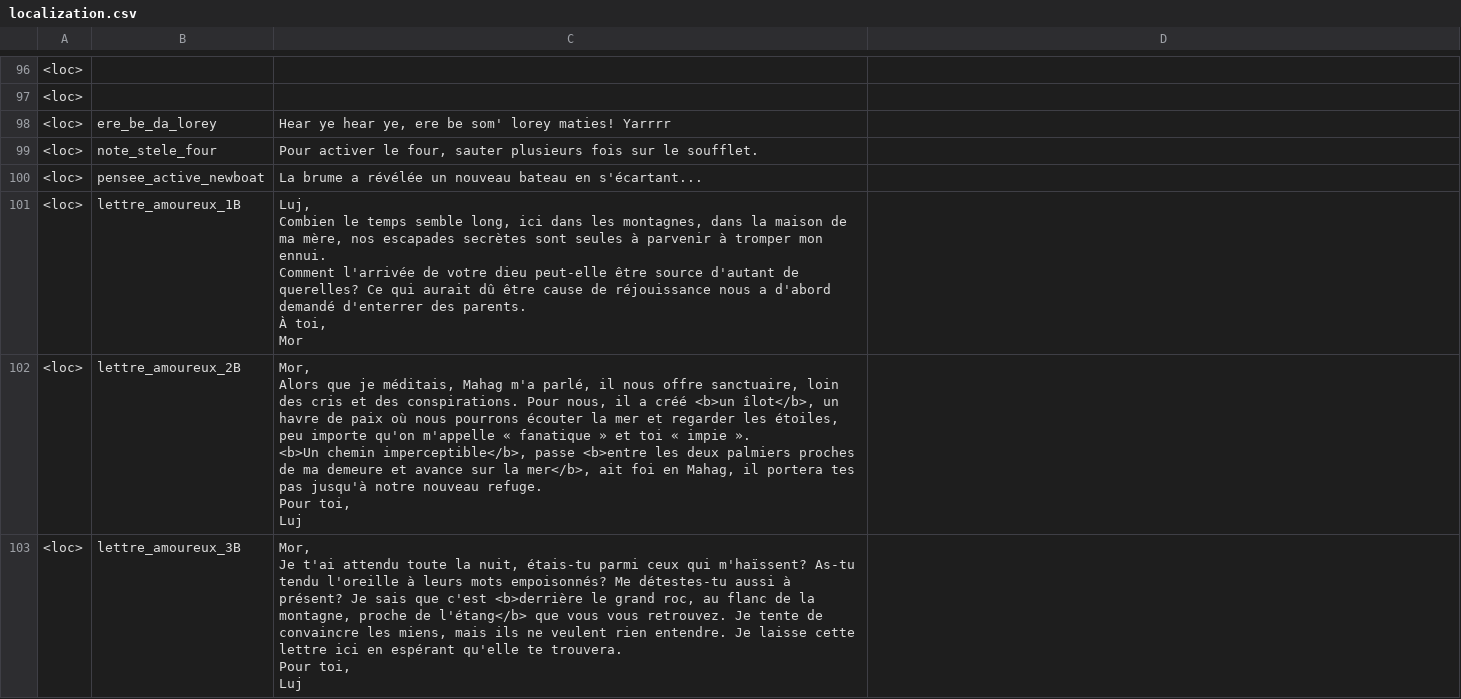
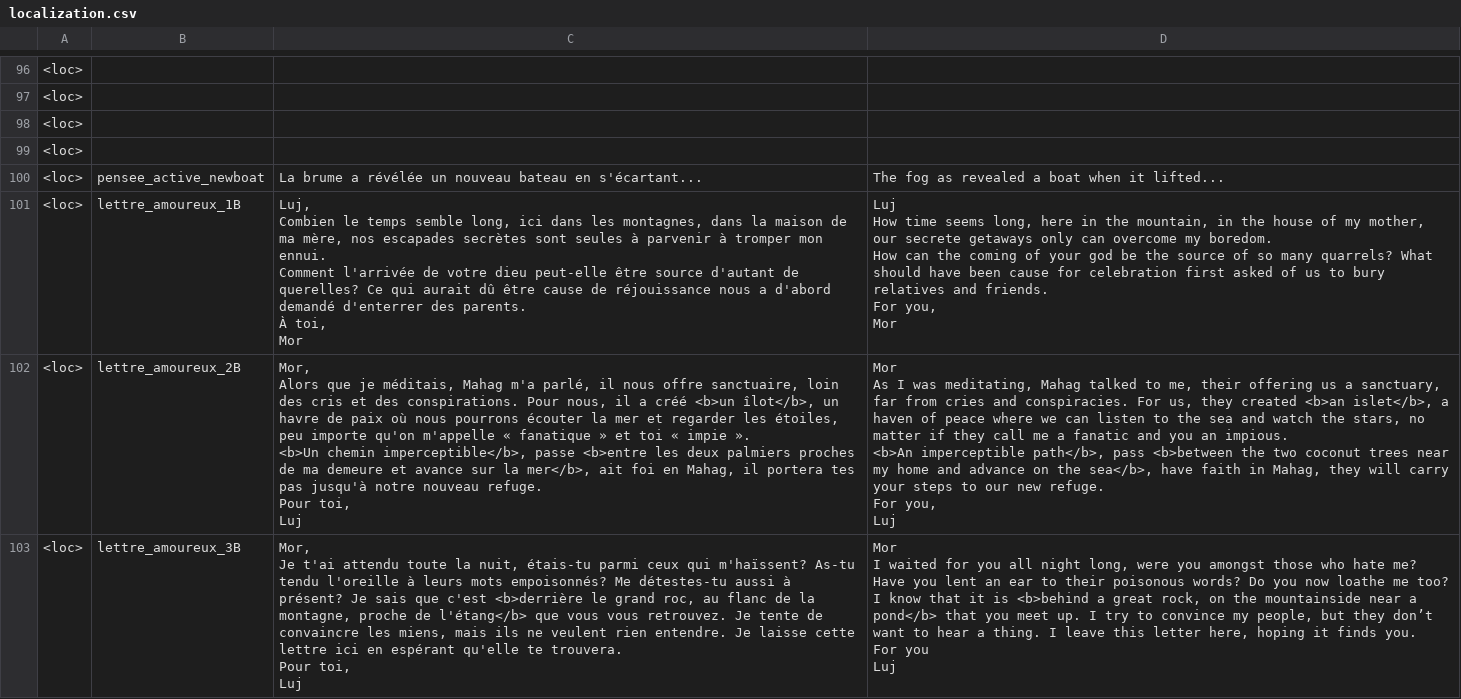
Before and after one commit to Theomn/Archipel, a CSV file: Assets/StreamingAssets/localization.csv, drawn as a sheet; only a part is shown, gaps mark what is left out; removed rows and columns are numbered as before the commit, all else as after; ↵ is a line break in a cell; the diff covers the shown part only; the diff names each change by its address in the sheet, - before the commit and + after, or states it on an @@ line.

Commit message:
trad loc finis

```diff
--- a/Assets/StreamingAssets/localization.csv
+++ b/Assets/StreamingAssets/localization.csv
-row 98: <loc> | ere_be_da_lorey | Hear ye hear ye, ere be som' lorey maties! Yarrrr
-row 99: <loc> | note_stele_four | Pour activer le four, sauter plusieurs fois sur le soufflet.
+row 98: <loc>
+row 99: <loc>
-D100: (empty)
+D100: The fog as revealed a boat when it lifted...
-D101: (empty)
+D101: Luj ↵ How time seems long, here in the mountain, in the house of my mother, our secrete getaways only can overcome my boredom. ↵ How can the coming of your god be the source of so many quarrels? What should have been cause for celebration first asked of us to bury relatives and friends. ↵ For you, ↵ Mor
-D102: (empty)
+D102: Mor ↵ As I was meditating, Mahag talked to me, their offering us a sanctuary, far from cries and conspiracies. For us, they created <b>an islet</b>, a haven of peace where we can listen to the sea and watch the stars, no matter if they call me a fanatic and you an impious. ↵ <b>An imperceptible path</b>, pass <b>between the two coconut trees near my home and advance on the sea</b>, have faith in Mahag, they will carry your steps to our new refuge. ↵ For you, ↵ Luj
-D103: (empty)
+D103: Mor ↵ I waited for you all night long, were you amongst those who hate me? Have you lent an ear to their poisonous words? Do you now loathe me too? I know that it is <b>behind a great rock, on the mountainside near a pond</b> that you meet up. I try to convince my people, but they don’t want to hear a thing. I leave this letter here, hoping it finds you. ↵ For you ↵ Luj
```
Also changed, not shown: 1 added row, 1 removed row and 28 edited cells elsewhere in this file.
